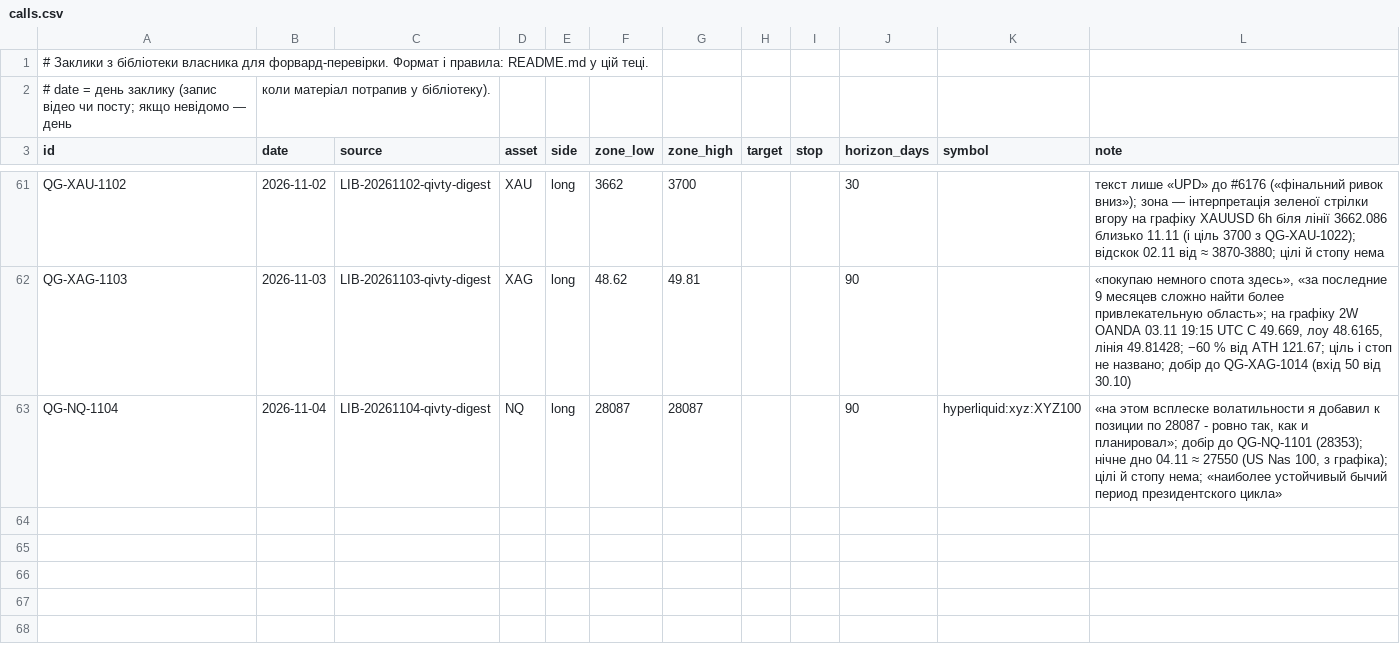
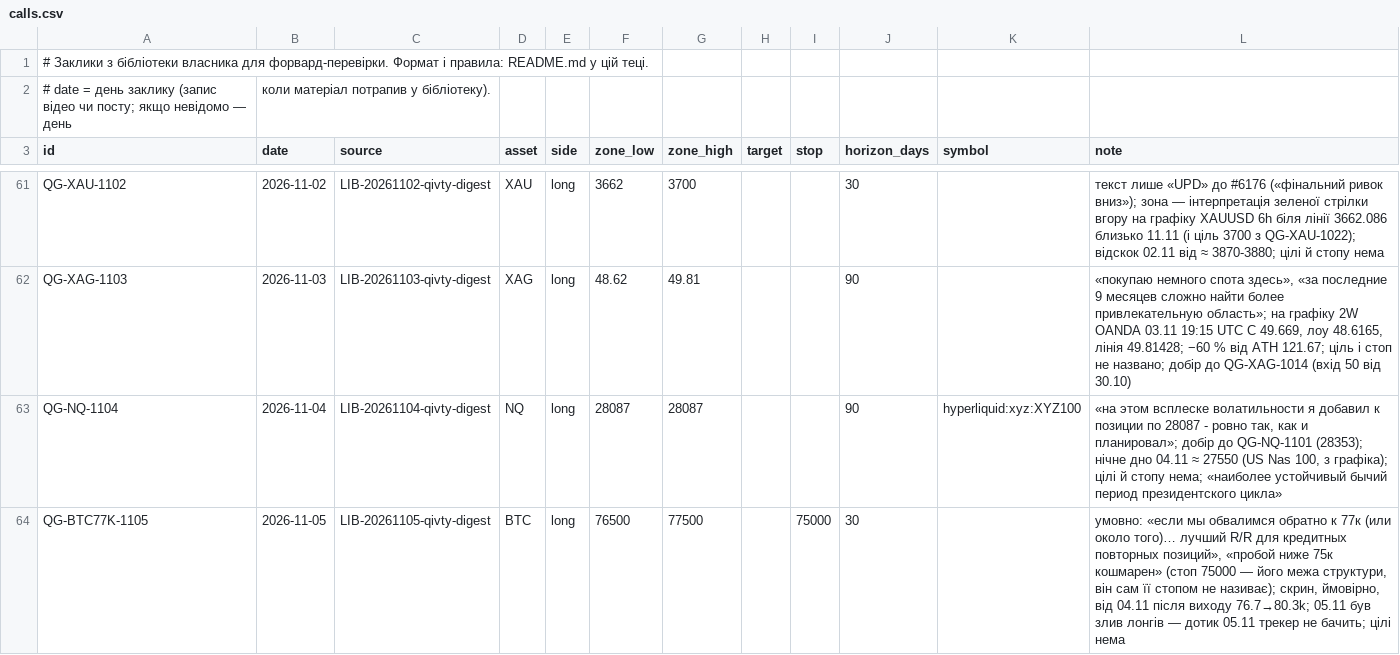
Before and after one commit to nick198922/MCP, a CSV file: docs/calls/calls.csv, drawn as a sheet; only a part is shown, gaps mark what is left out.

Commit message:
Library: qivty posts #6225, #6227
Analysed by scripts/channel_watch.py (claude -p, docs/agents/channel-watch.md).

```diff
--- a/docs/calls/calls.csv
+++ b/docs/calls/calls.csv
@@ -63 +63,2 @@ QG-XAG-1103,2026-11-03,LIB-20261103-qivty-digest,XAG,long,48.62,49.81,,,90,,"«
 QG-NQ-1104,2026-11-04,LIB-20261104-qivty-digest,NQ,long,28087,28087,,,90,hyperliquid:xyz:XYZ100,"«на этом всплеске волатильности я добавил к позиции по 28087 - ровно так, как и планировал»; добір до QG-NQ-1101 (28353); нічне дно 04.11 ≈ 27550 (US Nas 100, з графіка); цілі й стопу нема; «наиболее устойчивый бычий период президентского цикла»"
+QG-BTC77K-1105,2026-11-05,LIB-20261105-qivty-digest,BTC,long,76500,77500,,75000,30,,"умовно: «если мы обвалимся обратно к 77к (или около того)… лучший R/R для кредитных повторных позиций», «пробой ниже 75к кошмарен» (стоп 75000 — його межа структури, він сам її стопом не називає); скрин, ймовірно, від 04.11 після виходу 76.7→80.3k; 05.11 був злив лонгів — дотик 05.11 трекер не бачить; цілі нема"
```
Also changed, not shown: 5 other files.
